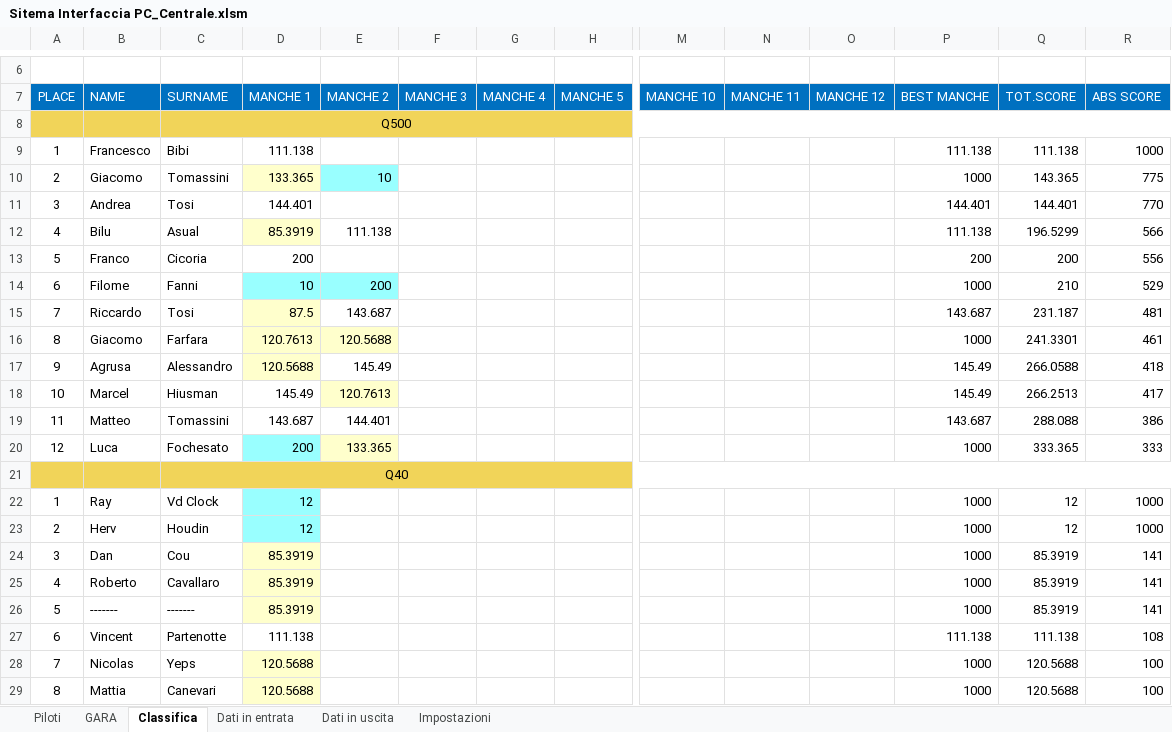
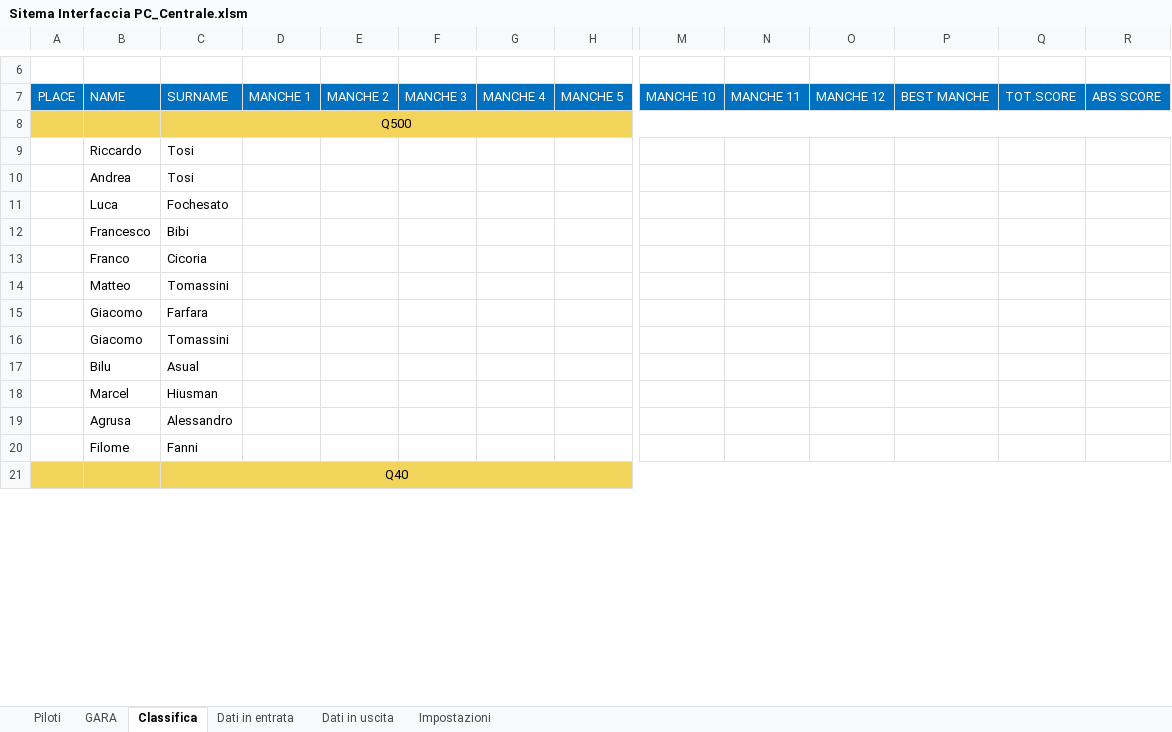
Before and after one commit to giachy96/Sistema_Pylon, an Excel workbook: Interfaccia Gara PC/Sistema Interfaccia 06_03_2023/Sitema Interfaccia PC_Centrale.xlsm, sheet Classifica, drawn as a sheet; only a part is shown, gaps mark what is left out; values as stored, in another font and other column widths than the file's, no borders; charts and pictures not drawn; removed rows and columns are numbered as before the commit, all else as after; rows hold the shown columns only; the diff covers the shown part only; the diff names each change by its address in the sheet, - before the commit and + after, or states it on an @@ line.

```diff
--- a/Interfaccia Gara PC/Sistema Interfaccia 06_03_2023/Sitema Interfaccia PC_Centrale.xlsm (sheet Classifica)
+++ b/Interfaccia Gara PC/Sistema Interfaccia 06_03_2023/Sitema Interfaccia PC_Centrale.xlsm (sheet Classifica)
-row 9: 1 | Francesco | Bibi | 111.138 |  |  |  |  |  |  |  | 111.138 | 111.138 | 1000
-row 10: 2 | Giacomo | Tomassini | 133.365 | 10 |  |  |  |  |  |  | 1000 | 143.365 | 775
-row 11: 3 | Andrea | Tosi | 144.401 |  |  |  |  |  |  |  | 144.401 | 144.401 | 770
-row 12: 4 | Bilu | Asual | 85.3919 | 111.138 |  |  |  |  |  |  | 111.138 | 196.5299 | 566
-row 13: 5 | Franco | Cicoria | 200 |  |  |  |  |  |  |  | 200 | 200 | 556
-row 14: 6 | Filome | Fanni | 10 | 200 |  |  |  |  |  |  | 1000 | 210 | 529
-row 15: 7 | Riccardo | Tosi | 87.5 | 143.687 |  |  |  |  |  |  | 143.687 | 231.187 | 481
-row 16: 8 | Giacomo | Farfara | 120.7613 | 120.5688 |  |  |  |  |  |  | 1000 | 241.3301 | 461
-row 17: 9 | Agrusa | Alessandro | 120.5688 | 145.49 |  |  |  |  |  |  | 145.49 | 266.0588 | 418
-row 18: 10 | Marcel | Hiusman | 145.49 | 120.7613 |  |  |  |  |  |  | 145.49 | 266.2513 | 417
-row 19: 11 | Matteo | Tomassini | 143.687 | 144.401 |  |  |  |  |  |  | 143.687 | 288.088 | 386
-row 20: 12 | Luca | Fochesato | 200 | 133.365 |  |  |  |  |  |  | 1000 | 333.365 | 333
+row 9:  | Riccardo | Tosi
+row 10:  | Andrea | Tosi
+row 11:  | Luca | Fochesato
+row 12:  | Francesco | Bibi
+row 13:  | Franco | Cicoria
+row 14:  | Matteo | Tomassini
+row 15:  | Giacomo | Farfara
+row 16:  | Giacomo | Tomassini
+row 17:  | Bilu | Asual
+row 18:  | Marcel | Hiusman
+row 19:  | Agrusa | Alessandro
+row 20:  | Filome | Fanni
-row 22: 1 | Ray | Vd Clock | 12 |  |  |  |  |  |  |  | 1000 | 12 | 1000
-row 23: 2 | Herv | Houdin | 12 |  |  |  |  |  |  |  | 1000 | 12 | 1000
-row 24: 3 | Dan | Cou | 85.3919 |  |  |  |  |  |  |  | 1000 | 85.3919 | 141
-row 25: 4 | Roberto | Cavallaro | 85.3919 |  |  |  |  |  |  |  | 1000 | 85.3919 | 141
-row 26: 5 | ------- | ------- | 85.3919 |  |  |  |  |  |  |  | 1000 | 85.3919 | 141
-row 27: 6 | Vincent | Partenotte | 111.138 |  |  |  |  |  |  |  | 111.138 | 111.138 | 108
-row 28: 7 | Nicolas | Yeps | 120.5688 |  |  |  |  |  |  |  | 1000 | 120.5688 | 100
-row 29: 8 | Mattia | Canevari | 120.5688 |  |  |  |  |  |  |  | 1000 | 120.5688 | 100
```
Also changed, not shown: 45 added rows and 37 removed rows elsewhere in this sheet, sheet GARA, charts or pictures, Interfaccia Gara PC/Sistema Interfaccia 06_03_2023/Ordine_Volo.xlsx, 5 other files.
